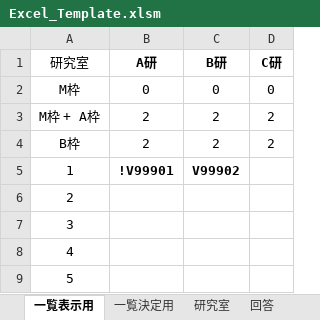
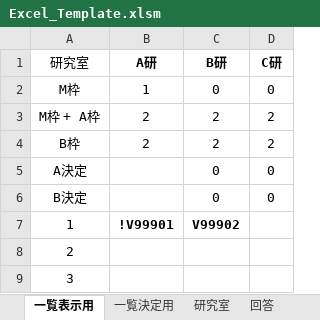
Before and after one commit to nfproc/Forms_and_Excel, an Excel workbook: Excel_Template.xlsm, sheet 一覧表示用, drawn as a sheet; only a part is shown; the shorter side is filled out with more unchanged rows; values as stored, in another font and other column widths than the file's, no borders; conditional formats not drawn; the diff names each change by its address in the sheet, - before the commit and + after, or states it on an @@ line.

```diff
--- a/Excel_Template.xlsm (sheet 一覧表示用)
+++ b/Excel_Template.xlsm (sheet 一覧表示用)
-B2 (A研): 0
+B2 (A研): 1
+row 5: A決定 |  | 0 | 0
+row 6: B決定 |  | 0 | 0
```
Also changed, not shown: sheet 研究室, sheet 調整用マクロ, formulas that keep their value, charts or pictures, 3 other files.
